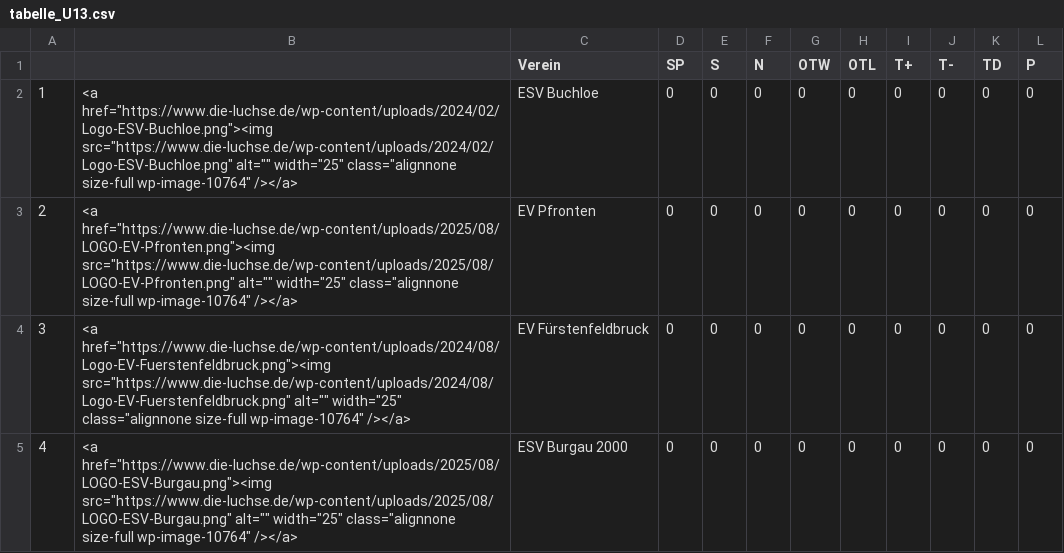
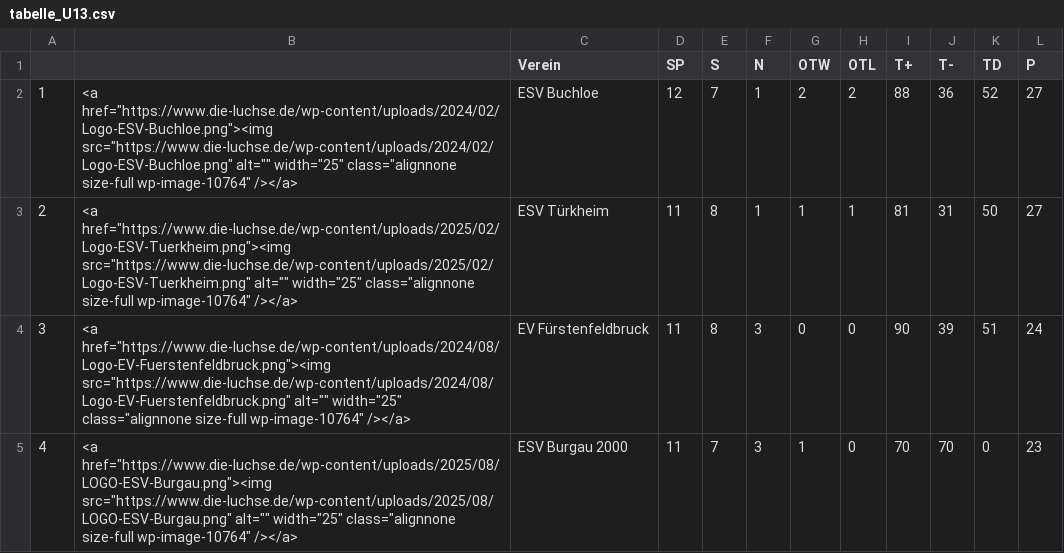
Before and after one commit to lpkiemes/mek-autotabelle, a CSV file: tabelle_U13.csv, drawn as a sheet; only a part is shown; the diff covers the shown part only.

```diff
--- a/tabelle_U13.csv
+++ b/tabelle_U13.csv
@@ -1,5 +1,5 @@
 ,,Verein,SP,S,N,OTW,OTL,T+,T-,TD,P
-1,"<a href=""https://www.die-luchse.de/wp-content/uploads/2024/02/Logo-ESV-Buchloe.png""><img src=""https://www.die-luchse.de/wp-content/uploads/2024/02/Logo-ESV-Buchloe.png"" alt="""" width=""25"" class=""alignnone size-full wp-image-10764"" /></a>",ESV Buchloe,0,0,0,0,0,0,0,0,0
-2,"<a href=""https://www.die-luchse.de/wp-content/uploads/2025/08/LOGO-EV-Pfronten.png""><img src=""https://www.die-luchse.de/wp-content/uploads/2025/08/LOGO-EV-Pfronten.png"" alt="""" width=""25"" class=""alignnone size-full wp-image-10764"" /></a>",EV Pfronten,0,0,0,0,0,0,0,0,0
-3,"<a href=""https://www.die-luchse.de/wp-content/uploads/2024/08/Logo-EV-Fuerstenfeldbruck.png""><img src=""https://www.die-luchse.de/wp-content/uploads/2024/08/Logo-EV-Fuerstenfeldbruck.png"" alt="""" width=""25"" class=""alignnone size-full wp-image-10764"" /></a>",EV Fürstenfeldbruck,0,0,0,0,0,0,0,0,0
-4,"<a href=""https://www.die-luchse.de/wp-content/uploads/2025/08/LOGO-ESV-Burgau.png""><img src=""https://www.die-luchse.de/wp-content/uploads/2025/08/LOGO-ESV-Burgau.png"" alt="""" width=""25"" class=""alignnone size-full wp-image-10764"" /></a>",ESV Burgau 2000,0,0,0,0,0,0,0,0,0
+1,"<a href=""https://www.die-luchse.de/wp-content/uploads/2024/02/Logo-ESV-Buchloe.png""><img src=""https://www.die-luchse.de/wp-content/uploads/2024/02/Logo-ESV-Buchloe.png"" alt="""" width=""25"" class=""alignnone size-full wp-image-10764"" /></a>",ESV Buchloe,12,7,1,2,2,88,36,52,27
+2,"<a href=""https://www.die-luchse.de/wp-content/uploads/2025/02/Logo-ESV-Tuerkheim.png""><img src=""https://www.die-luchse.de/wp-content/uploads/2025/02/Logo-ESV-Tuerkheim.png"" alt="""" width=""25"" class=""alignnone size-full wp-image-10764"" /></a>",ESV Türkheim,11,8,1,1,1,81,31,50,27
+3,"<a href=""https://www.die-luchse.de/wp-content/uploads/2024/08/Logo-EV-Fuerstenfeldbruck.png""><img src=""https://www.die-luchse.de/wp-content/uploads/2024/08/Logo-EV-Fuerstenfeldbruck.png"" alt="""" width=""25"" class=""alignnone size-full wp-image-10764"" /></a>",EV Fürstenfeldbruck,11,8,3,0,0,90,39,51,24
+4,"<a href=""https://www.die-luchse.de/wp-content/uploads/2025/08/LOGO-ESV-Burgau.png""><img src=""https://www.die-luchse.de/wp-content/uploads/2025/08/LOGO-ESV-Burgau.png"" alt="""" width=""25"" class=""alignnone size-full wp-image-10764"" /></a>",ESV Burgau 2000,11,7,3,1,0,70,70,0,23
```
Also changed, not shown: 44 edited cells elsewhere in this file, tabelle.csv.
